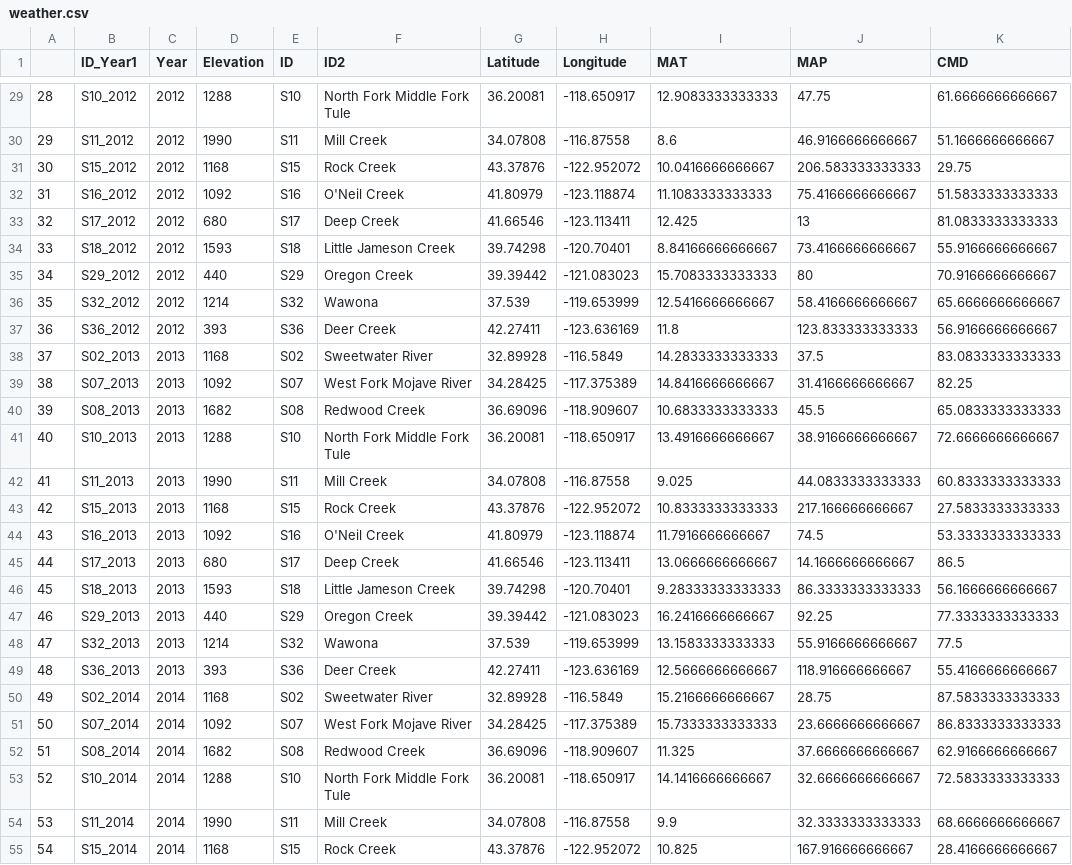
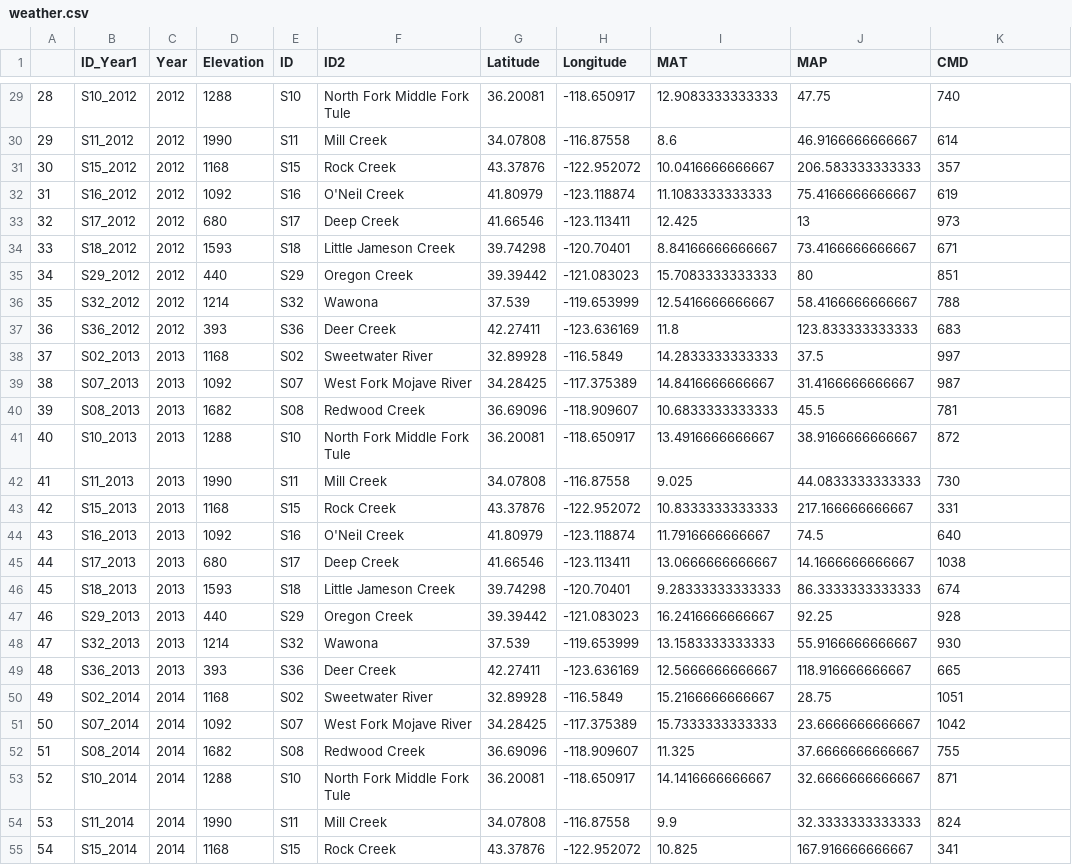
Before and after one commit to anstettd/a_Resurrection, a CSV file: Data/weather.csv, drawn as a sheet; only a part is shown, gaps mark what is left out; the diff covers the shown part only.

```diff
--- a/Data/weather.csv
+++ b/Data/weather.csv
@@ -29,27 +29,27 @@
-"28","S10_2012",2012,1288,"S10","North Fork Middle Fork Tule",36.20081,-118.650917,12.9083333333333,47.75,61.6666666666667
-"29","S11_2012",2012,1990,"S11","Mill Creek",34.07808,-116.87558,8.6,46.9166666666667,51.1666666666667
-"30","S15_2012",2012,1168,"S15","Rock Creek",43.37876,-122.952072,10.0416666666667,206.583333333333,29.75
-"31","S16_2012",2012,1092,"S16","O'Neil Creek",41.80979,-123.118874,11.1083333333333,75.4166666666667,51.5833333333333
-"32","S17_2012",2012,680,"S17","Deep Creek",41.66546,-123.113411,12.425,13,81.0833333333333
-"33","S18_2012",2012,1593,"S18","Little Jameson Creek",39.74298,-120.70401,8.84166666666667,73.4166666666667,55.9166666666667
-"34","S29_2012",2012,440,"S29","Oregon Creek",39.39442,-121.083023,15.7083333333333,80,70.9166666666667
-"35","S32_2012",2012,1214,"S32","Wawona",37.539,-119.653999,12.5416666666667,58.4166666666667,65.6666666666667
-"36","S36_2012",2012,393,"S36","Deer Creek",42.27411,-123.636169,11.8,123.833333333333,56.9166666666667
-"37","S02_2013",2013,1168,"S02","Sweetwater River",32.89928,-116.5849,14.2833333333333,37.5,83.0833333333333
-"38","S07_2013",2013,1092,"S07","West Fork Mojave River",34.28425,-117.375389,14.8416666666667,31.4166666666667,82.25
-"39","S08_2013",2013,1682,"S08","Redwood Creek",36.69096,-118.909607,10.6833333333333,45.5,65.0833333333333
-"40","S10_2013",2013,1288,"S10","North Fork Middle Fork Tule",36.20081,-118.650917,13.4916666666667,38.9166666666667,72.6666666666667
-"41","S11_2013",2013,1990,"S11","Mill Creek",34.07808,-116.87558,9.025,44.0833333333333,60.8333333333333
-"42","S15_2013",2013,1168,"S15","Rock Creek",43.37876,-122.952072,10.8333333333333,217.166666666667,27.5833333333333
-"43","S16_2013",2013,1092,"S16","O'Neil Creek",41.80979,-123.118874,11.7916666666667,74.5,53.3333333333333
-"44","S17_2013",2013,680,"S17","Deep Creek",41.66546,-123.113411,13.0666666666667,14.1666666666667,86.5
-"45","S18_2013",2013,1593,"S18","Little Jameson Creek",39.74298,-120.70401,9.28333333333333,86.3333333333333,56.1666666666667
-"46","S29_2013",2013,440,"S29","Oregon Creek",39.39442,-121.083023,16.2416666666667,92.25,77.3333333333333
-"47","S32_2013",2013,1214,"S32","Wawona",37.539,-119.653999,13.1583333333333,55.9166666666667,77.5
-"48","S36_2013",2013,393,"S36","Deer Creek",42.27411,-123.636169,12.5666666666667,118.916666666667,55.4166666666667
-"49","S02_2014",2014,1168,"S02","Sweetwater River",32.89928,-116.5849,15.2166666666667,28.75,87.5833333333333
-"50","S07_2014",2014,1092,"S07","West Fork Mojave River",34.28425,-117.375389,15.7333333333333,23.6666666666667,86.8333333333333
-"51","S08_2014",2014,1682,"S08","Redwood Creek",36.69096,-118.909607,11.325,37.6666666666667,62.9166666666667
-"52","S10_2014",2014,1288,"S10","North Fork Middle Fork Tule",36.20081,-118.650917,14.1416666666667,32.6666666666667,72.5833333333333
-"53","S11_2014",2014,1990,"S11","Mill Creek",34.07808,-116.87558,9.9,32.3333333333333,68.6666666666667
-"54","S15_2014",2014,1168,"S15","Rock Creek",43.37876,-122.952072,10.825,167.916666666667,28.4166666666667
+"28","S10_2012",2012,1288,"S10","North Fork Middle Fork Tule",36.20081,-118.650917,12.9083333333333,47.75,740
+"29","S11_2012",2012,1990,"S11","Mill Creek",34.07808,-116.87558,8.6,46.9166666666667,614
+"30","S15_2012",2012,1168,"S15","Rock Creek",43.37876,-122.952072,10.0416666666667,206.583333333333,357
+"31","S16_2012",2012,1092,"S16","O'Neil Creek",41.80979,-123.118874,11.1083333333333,75.4166666666667,619
+"32","S17_2012",2012,680,"S17","Deep Creek",41.66546,-123.113411,12.425,13,973
+"33","S18_2012",2012,1593,"S18","Little Jameson Creek",39.74298,-120.70401,8.84166666666667,73.4166666666667,671
+"34","S29_2012",2012,440,"S29","Oregon Creek",39.39442,-121.083023,15.7083333333333,80,851
+"35","S32_2012",2012,1214,"S32","Wawona",37.539,-119.653999,12.5416666666667,58.4166666666667,788
+"36","S36_2012",2012,393,"S36","Deer Creek",42.27411,-123.636169,11.8,123.833333333333,683
+"37","S02_2013",2013,1168,"S02","Sweetwater River",32.89928,-116.5849,14.2833333333333,37.5,997
+"38","S07_2013",2013,1092,"S07","West Fork Mojave River",34.28425,-117.375389,14.8416666666667,31.4166666666667,987
+"39","S08_2013",2013,1682,"S08","Redwood Creek",36.69096,-118.909607,10.6833333333333,45.5,781
+"40","S10_2013",2013,1288,"S10","North Fork Middle Fork Tule",36.20081,-118.650917,13.4916666666667,38.9166666666667,872
+"41","S11_2013",2013,1990,"S11","Mill Creek",34.07808,-116.87558,9.025,44.0833333333333,730
+"42","S15_2013",2013,1168,"S15","Rock Creek",43.37876,-122.952072,10.8333333333333,217.166666666667,331
+"43","S16_2013",2013,1092,"S16","O'Neil Creek",41.80979,-123.118874,11.7916666666667,74.5,640
+"44","S17_2013",2013,680,"S17","Deep Creek",41.66546,-123.113411,13.0666666666667,14.1666666666667,1038
+"45","S18_2013",2013,1593,"S18","Little Jameson Creek",39.74298,-120.70401,9.28333333333333,86.3333333333333,674
+"46","S29_2013",2013,440,"S29","Oregon Creek",39.39442,-121.083023,16.2416666666667,92.25,928
+"47","S32_2013",2013,1214,"S32","Wawona",37.539,-119.653999,13.1583333333333,55.9166666666667,930
+"48","S36_2013",2013,393,"S36","Deer Creek",42.27411,-123.636169,12.5666666666667,118.916666666667,665
+"49","S02_2014",2014,1168,"S02","Sweetwater River",32.89928,-116.5849,15.2166666666667,28.75,1051
+"50","S07_2014",2014,1092,"S07","West Fork Mojave River",34.28425,-117.375389,15.7333333333333,23.6666666666667,1042
+"51","S08_2014",2014,1682,"S08","Redwood Creek",36.69096,-118.909607,11.325,37.6666666666667,755
+"52","S10_2014",2014,1288,"S10","North Fork Middle Fork Tule",36.20081,-118.650917,14.1416666666667,32.6666666666667,871
+"53","S11_2014",2014,1990,"S11","Mill Creek",34.07808,-116.87558,9.9,32.3333333333333,824
+"54","S15_2014",2014,1168,"S15","Rock Creek",43.37876,-122.952072,10.825,167.916666666667,341
```
Also changed, not shown: 57 edited cells elsewhere in this file, Data/climate.csv, Data/pc.means.d.csv, 28 other files.
